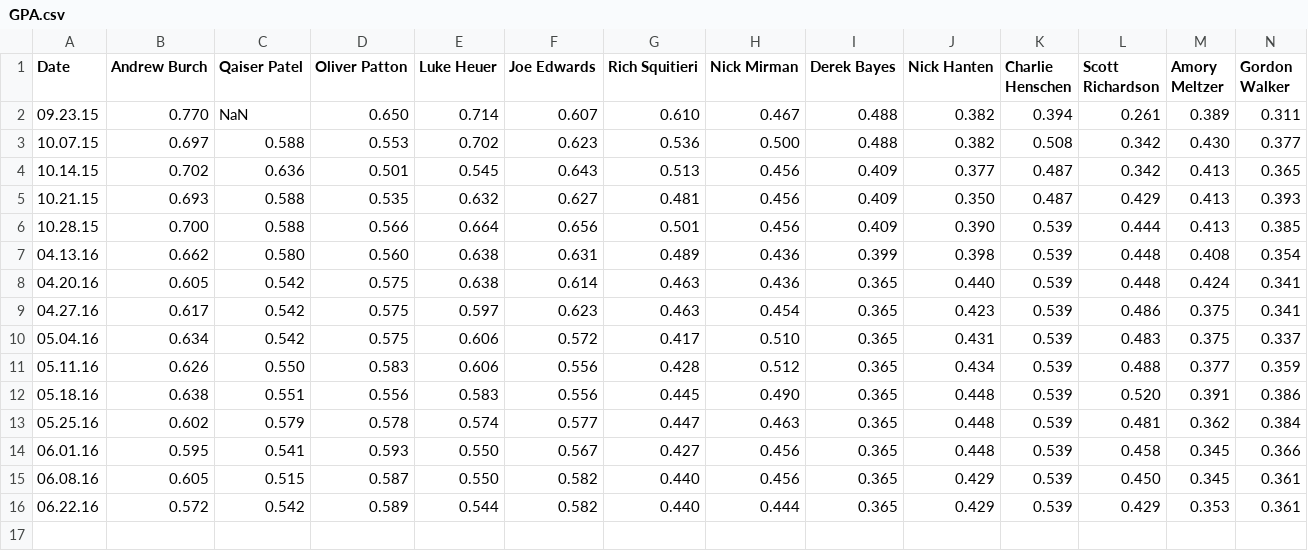
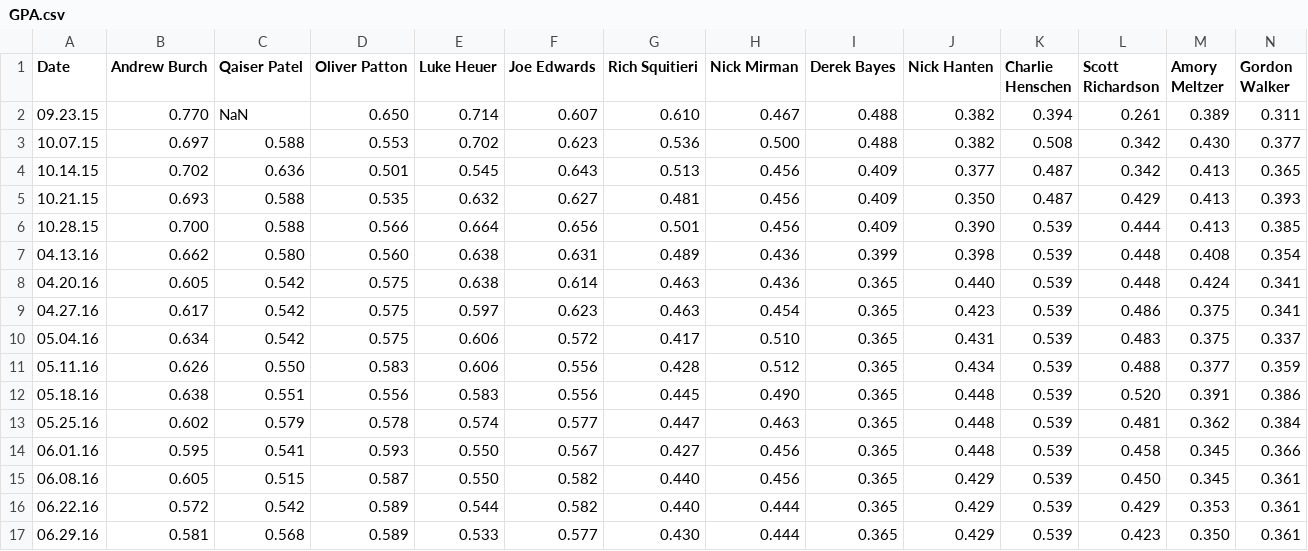
Before and after one commit to Amorymeltzer/mls, a CSV file: data/GPA.csv, drawn as a sheet; only a part is shown; rows hold the shown columns only; the diff names each change by its address in the sheet, - before the commit and + after, or states it on an @@ line.

```diff
--- a/data/GPA.csv
+++ b/data/GPA.csv
+row 17: 06.29.16 | 0.581 | 0.568 | 0.589 | 0.533 | 0.577 | 0.430 | 0.444 | 0.365 | 0.429 | 0.539 | 0.423 | 0.350 | 0.361
```
Also changed, not shown: data/AVG.csv, data/ISO.csv, 43 other files.
